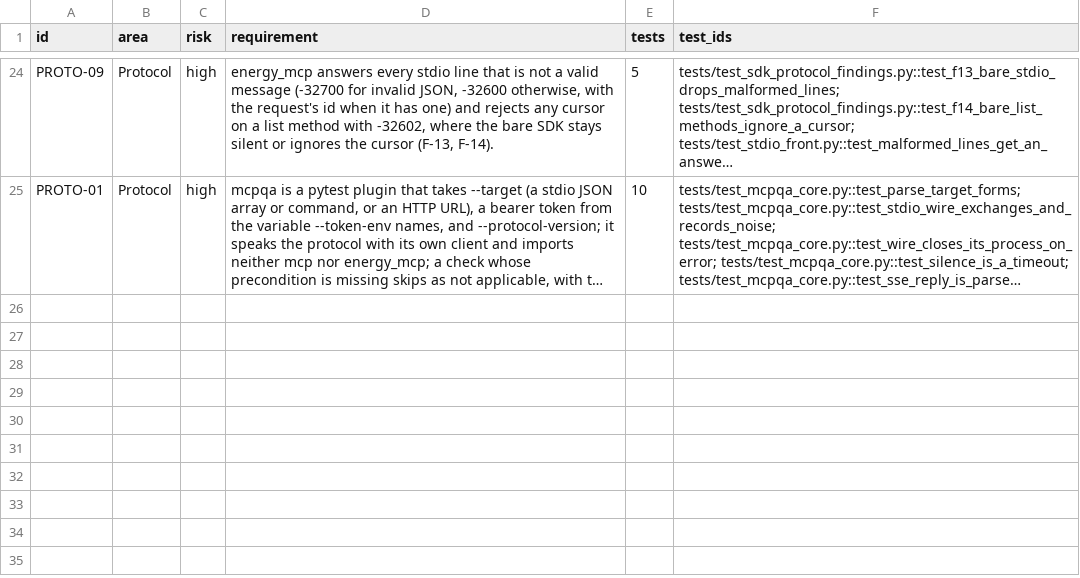
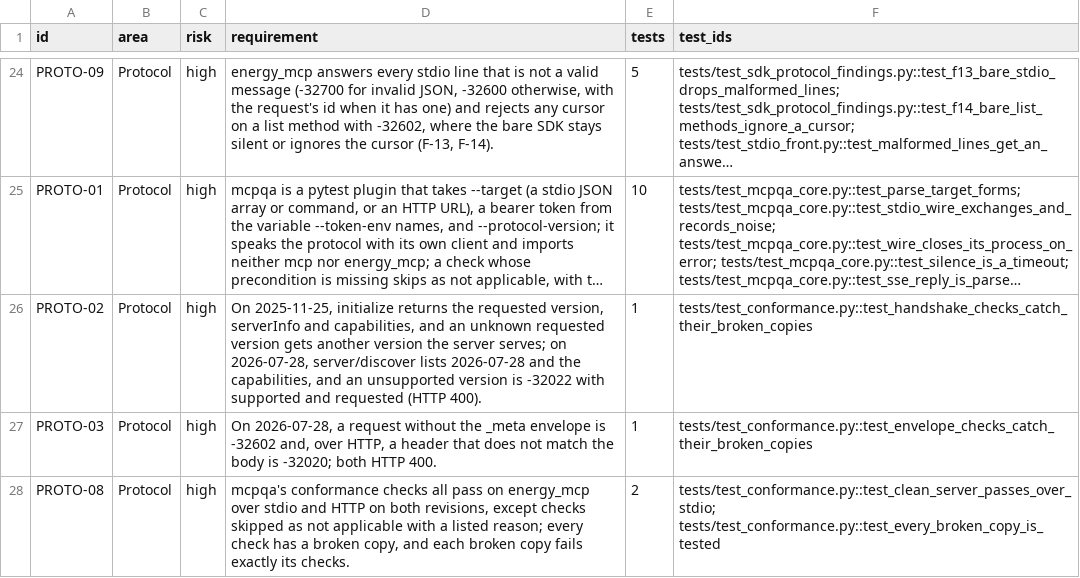
Before and after one commit to yuri-spizhovyi-mit/mcp-server-qa, a CSV file: docs/rtm.csv, drawn as a sheet; only a part is shown, gaps mark what is left out; long unchanged cells end in …; the diff names each change by its address in the sheet, - before the commit and + after, or states it on an @@ line.

```diff
--- a/docs/rtm.csv
+++ b/docs/rtm.csv
+row 26: PROTO-02 | Protocol | high | On 2025-11-25, initialize returns the requested version, serverInfo and capabilities, and an unknown requested version gets another version the server serves; on 2026-07-28, server/discover lists 2026-07-28 and the capabilities, and an unsupported version is -32022 with supported and requested (HTTP 400). | 1 | tests/test_conformance.py::test_handshake_checks_catch_their_broken_copies
+row 27: PROTO-03 | Protocol | high | On 2026-07-28, a request without the _meta envelope is -32602 and, over HTTP, a header that does not match the body is -32020; both HTTP 400. | 1 | tests/test_conformance.py::test_envelope_checks_catch_their_broken_copies
+row 28: PROTO-08 | Protocol | high | mcpqa's conformance checks all pass on energy_mcp over stdio and HTTP on both revisions, except checks skipped as not applicable with a listed reason; every check has a broken copy, and each broken copy fails exactly its checks. | 2 | tests/test_conformance.py::test_clean_server_passes_over_stdio; tests/test_conformance.py::test_every_broken_copy_is_tested
```
Also changed, not shown: docs/requirements.csv, 8 other files.
